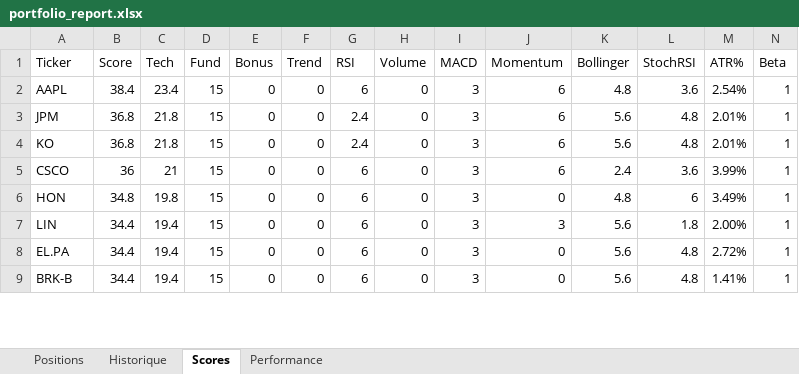
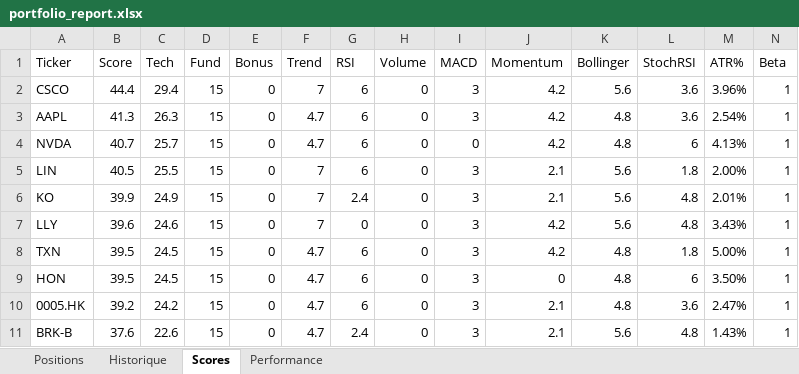
Before and after one commit to johnbrami55/portfolio-manager, an Excel workbook: portfolio_report.xlsx, sheet Scores, drawn as a sheet; only a part is shown; values as stored, in another font and other column widths than the file's, no cell formats; removed rows and columns are numbered as before the commit, all else as after; rows hold the shown columns only; the diff covers the shown part only; the diff names each change by its address in the sheet, - before the commit and + after, or states it on an @@ line.

Commit message:
chore: update state + report [skip ci]

```diff
--- a/portfolio_report.xlsx (sheet Scores)
+++ b/portfolio_report.xlsx (sheet Scores)
+row 2: CSCO | 44.4 | 29.4 | 15 | 0 | 7 | 6 | 0 | 3 | 4.2 | 5.6 | 3.6 | 3.96% | 1
-B3 (Score): 38.4
+B3 (Score): 41.3
-C3 (Tech): 23.4
+C3 (Tech): 26.3
-F3 (Trend): 0
+F3 (Trend): 4.7
-J3 (Momentum): 6
+J3 (Momentum): 4.2
-row 3: JPM | 36.8 | 21.8 | 15 | 0 | 0 | 2.4 | 0 | 3 | 6 | 5.6 | 4.8 | 2.01% | 1
+row 4: NVDA | 40.7 | 25.7 | 15 | 0 | 4.7 | 6 | 0 | 0 | 4.2 | 4.8 | 6 | 4.13% | 1
+row 5: LIN | 40.5 | 25.5 | 15 | 0 | 7 | 6 | 0 | 3 | 2.1 | 5.6 | 1.8 | 2.00% | 1
-B6 (Score): 36.8
+B6 (Score): 39.9
-C6 (Tech): 21.8
+C6 (Tech): 24.9
-F6 (Trend): 0
+F6 (Trend): 7
-J6 (Momentum): 6
+J6 (Momentum): 2.1
-row 5: CSCO | 36 | 21 | 15 | 0 | 0 | 6 | 0 | 3 | 6 | 2.4 | 3.6 | 3.99% | 1
+row 7: LLY | 39.6 | 24.6 | 15 | 0 | 7 | 0 | 0 | 3 | 4.2 | 5.6 | 4.8 | 3.43% | 1
+row 8: TXN | 39.5 | 24.5 | 15 | 0 | 4.7 | 6 | 0 | 3 | 4.2 | 4.8 | 1.8 | 5.00% | 1
-B9 (Score): 34.8
+B9 (Score): 39.5
-C9 (Tech): 19.8
+C9 (Tech): 24.5
-F9 (Trend): 0
+F9 (Trend): 4.7
-M9 (ATR%): 3.49%
+M9 (ATR%): 3.50%
-row 7: LIN | 34.4 | 19.4 | 15 | 0 | 0 | 6 | 0 | 3 | 3 | 5.6 | 1.8 | 2.00% | 1
-row 8: EL.PA | 34.4 | 19.4 | 15 | 0 | 0 | 6 | 0 | 3 | 0 | 5.6 | 4.8 | 2.72% | 1
+row 10: 0005.HK | 39.2 | 24.2 | 15 | 0 | 4.7 | 6 | 0 | 3 | 2.1 | 4.8 | 3.6 | 2.47% | 1
-B11 (Score): 34.4
+B11 (Score): 37.6
-C11 (Tech): 19.4
+C11 (Tech): 22.6
-F11 (Trend): 0
+F11 (Trend): 4.7
-G11 (RSI): 6
+G11 (RSI): 2.4
-J11 (Momentum): 0
+J11 (Momentum): 2.1
-M11 (ATR%): 1.41%
+M11 (ATR%): 1.43%
```
Also changed, not shown: 21 added rows, 33 removed rows and 69 edited cells elsewhere in this sheet, sheet Performance, cell formats, 2 other files.
